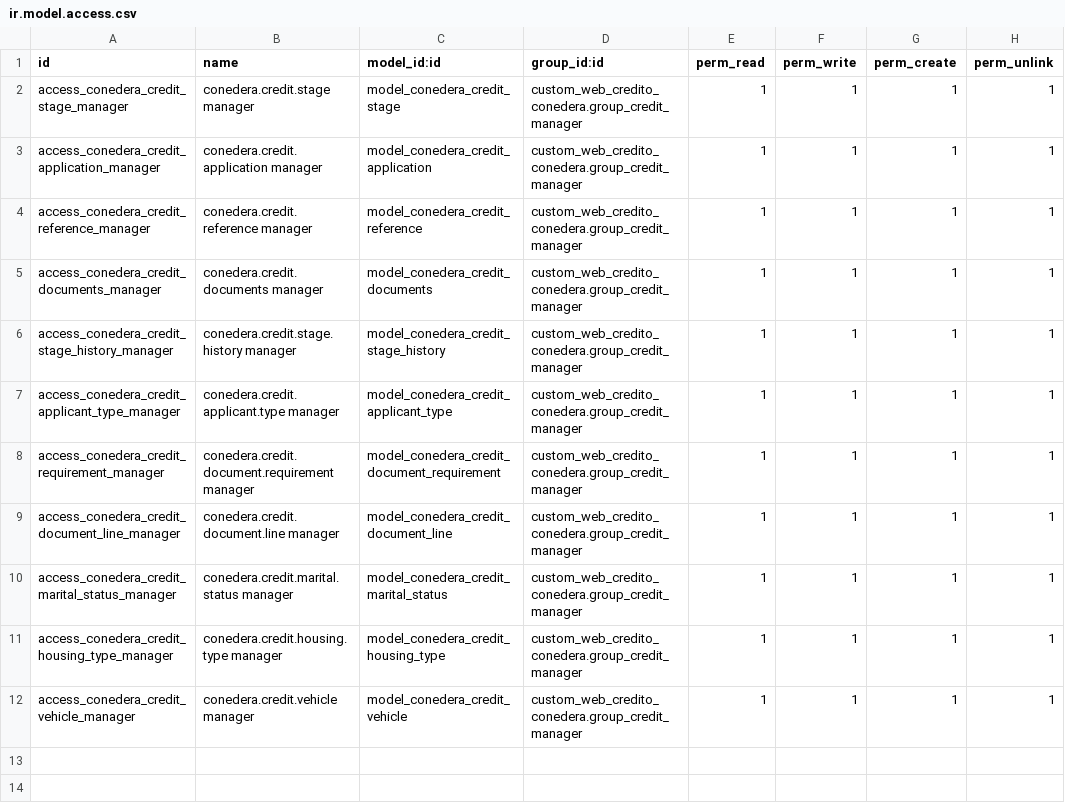
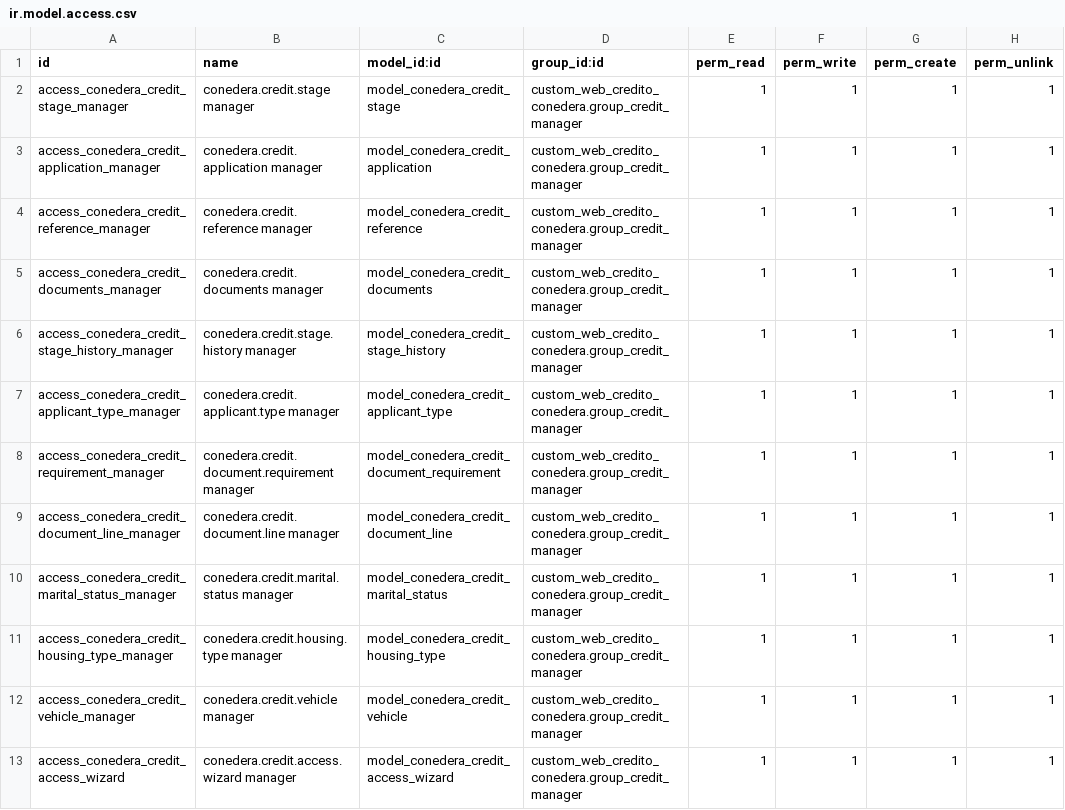
Before and after one commit to midrovom/odoo18bolivar, a CSV file: custom_web_credito_conedera/security/ir.model.access.csv, drawn as a sheet.

```diff
--- a/custom_web_credito_conedera/security/ir.model.access.csv
+++ b/custom_web_credito_conedera/security/ir.model.access.csv
@@ -12 +12,2 @@ access_conedera_credit_housing_type_manager,conedera.credit.housing.type manager
 access_conedera_credit_vehicle_manager,conedera.credit.vehicle manager,model_conedera_credit_vehicle,custom_web_credito_conedera.group_credit_manager,1,1,1,1
+access_conedera_credit_access_wizard,conedera.credit.access.wizard manager,model_conedera_credit_access_wizard,custom_web_credito_conedera.group_credit_manager,1,1,1,1
```
Also changed, not shown: 11 other files.
